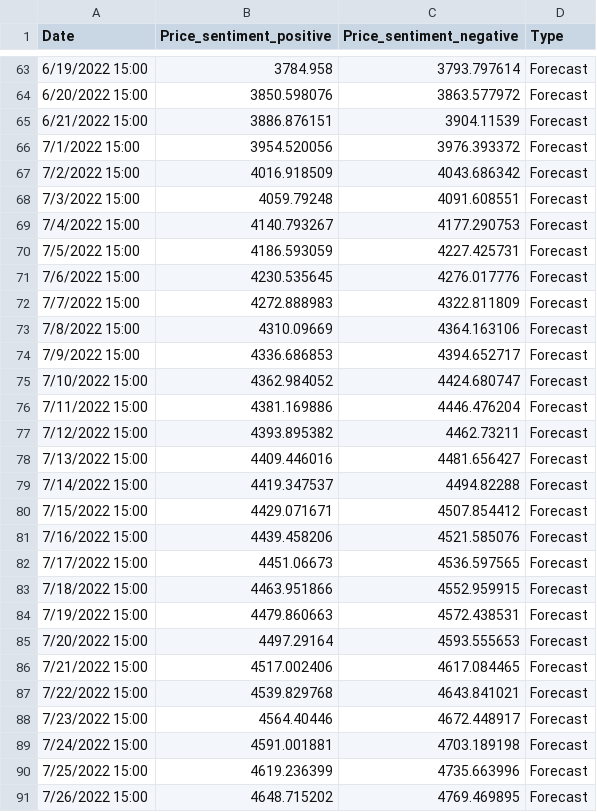
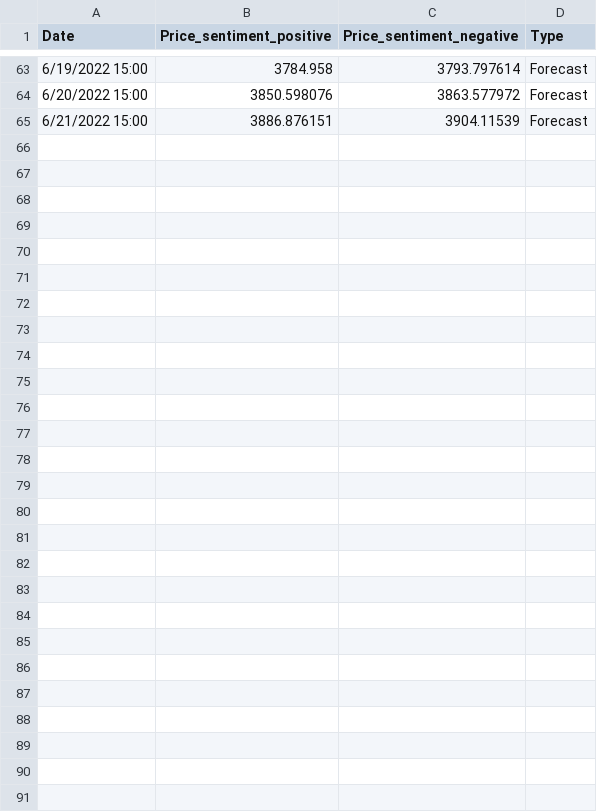
Before and after one commit to agung5114/azurecledo, a CSV file: ptba_fc.csv, drawn as a sheet; only a part is shown, gaps mark what is left out; the diff names each change by its address in the sheet, - before the commit and + after, or states it on an @@ line.

```diff
--- a/ptba_fc.csv
+++ b/ptba_fc.csv
-row 66: 7/1/2022 15:00 | 3954.520056 | 3976.393372 | Forecast
-row 67: 7/2/2022 15:00 | 4016.918509 | 4043.686342 | Forecast
-row 68: 7/3/2022 15:00 | 4059.79248 | 4091.608551 | Forecast
-row 69: 7/4/2022 15:00 | 4140.793267 | 4177.290753 | Forecast
-row 70: 7/5/2022 15:00 | 4186.593059 | 4227.425731 | Forecast
-row 71: 7/6/2022 15:00 | 4230.535645 | 4276.017776 | Forecast
-row 72: 7/7/2022 15:00 | 4272.888983 | 4322.811809 | Forecast
-row 73: 7/8/2022 15:00 | 4310.09669 | 4364.163106 | Forecast
-row 74: 7/9/2022 15:00 | 4336.686853 | 4394.652717 | Forecast
-row 75: 7/10/2022 15:00 | 4362.984052 | 4424.680747 | Forecast
-row 76: 7/11/2022 15:00 | 4381.169886 | 4446.476204 | Forecast
-row 77: 7/12/2022 15:00 | 4393.895382 | 4462.73211 | Forecast
-row 78: 7/13/2022 15:00 | 4409.446016 | 4481.656427 | Forecast
-row 79: 7/14/2022 15:00 | 4419.347537 | 4494.82288 | Forecast
-row 80: 7/15/2022 15:00 | 4429.071671 | 4507.854412 | Forecast
-row 81: 7/16/2022 15:00 | 4439.458206 | 4521.585076 | Forecast
-row 82: 7/17/2022 15:00 | 4451.06673 | 4536.597565 | Forecast
-row 83: 7/18/2022 15:00 | 4463.951866 | 4552.959915 | Forecast
-row 84: 7/19/2022 15:00 | 4479.860663 | 4572.438531 | Forecast
-row 85: 7/20/2022 15:00 | 4497.29164 | 4593.555653 | Forecast
-row 86: 7/21/2022 15:00 | 4517.002406 | 4617.084465 | Forecast
-row 87: 7/22/2022 15:00 | 4539.829768 | 4643.841021 | Forecast
-row 88: 7/23/2022 15:00 | 4564.40446 | 4672.448917 | Forecast
-row 89: 7/24/2022 15:00 | 4591.001881 | 4703.189198 | Forecast
-row 90: 7/25/2022 15:00 | 4619.236399 | 4735.663996 | Forecast
-row 91: 7/26/2022 15:00 | 4648.715202 | 4769.469895 | Forecast
```
Also changed, not shown: adaro_fc.csv.
